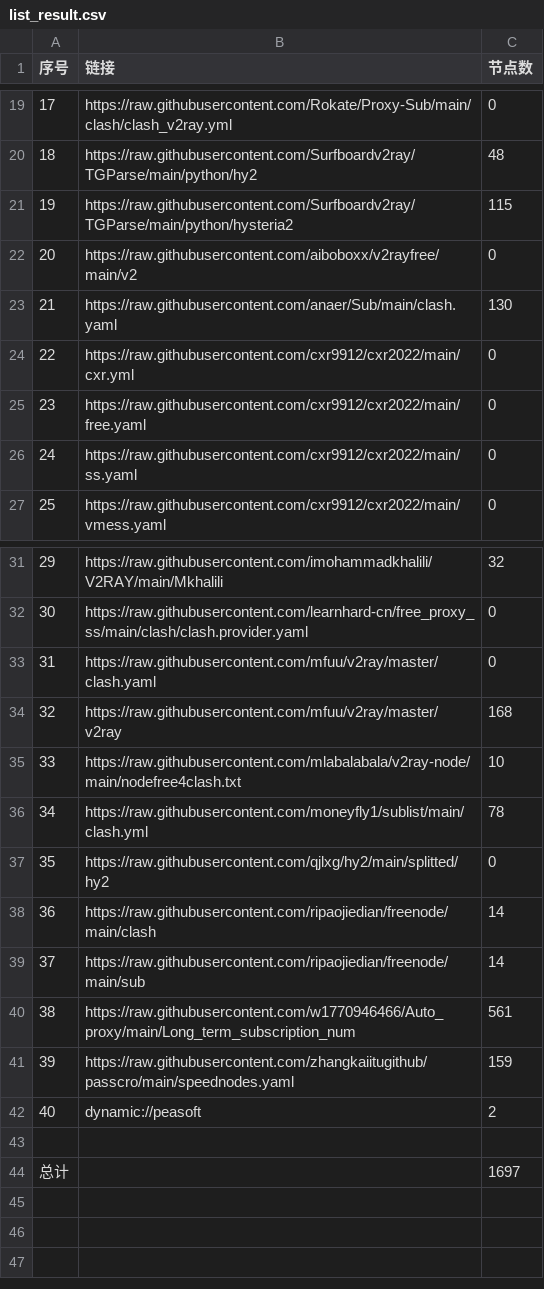
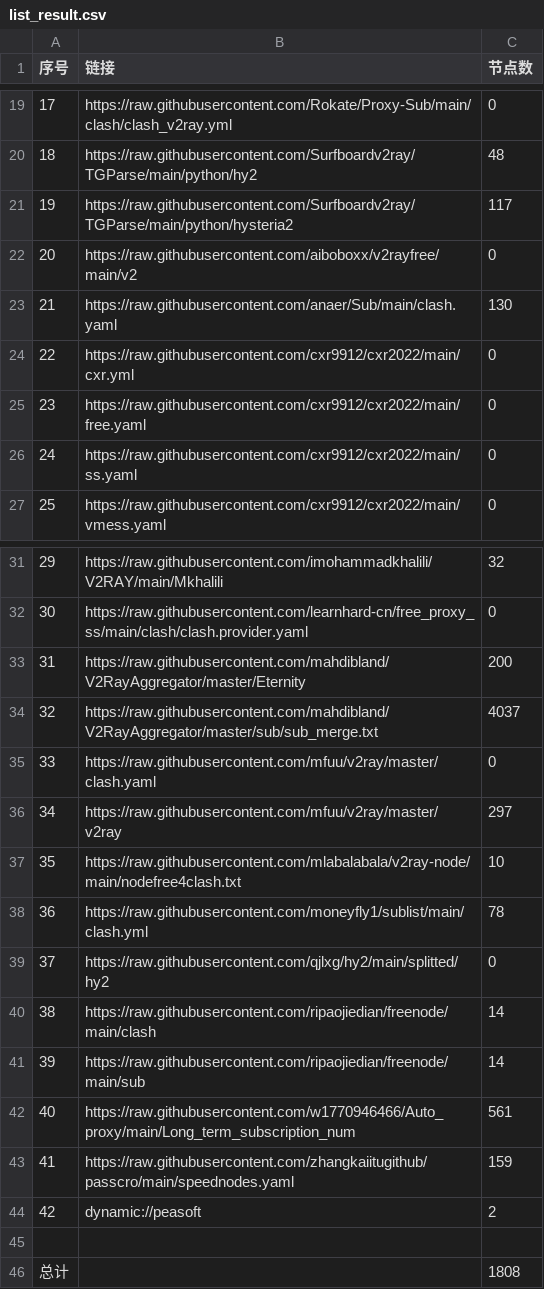
Before and after one commit to royin237-cpu/royin-s-proxy, a CSV file: list_result.csv, drawn as a sheet; only a part is shown, gaps mark what is left out; addresses are those after the commit; the diff names each change by its address in the sheet, - before the commit and + after, or states it on an @@ line.

```diff
--- a/list_result.csv
+++ b/list_result.csv
-C21 (节点数): 115
+C21 (节点数): 117
+row 33: 31 | https://raw.githubusercontent.com/mahdibland/V2RayAggregator/master/Eternity | 200
+row 34: 32 | https://raw.githubusercontent.com/mahdibland/V2RayAggregator/master/sub/sub_merge.txt | 4037
@@ column A (序号) renumbered between rows 35 and 44 @@
-C36 (节点数): 168
+C36 (节点数): 297
-C46 (节点数): 1697
+C46 (节点数): 1808
```
Also changed, not shown: 38 other files.
